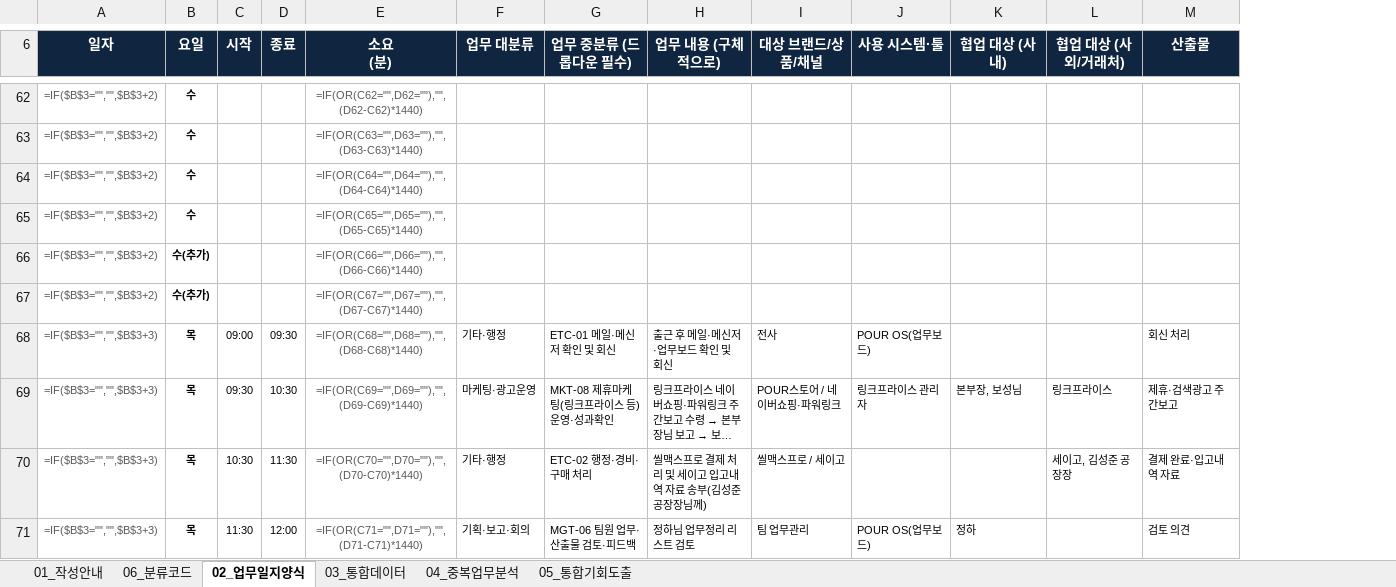
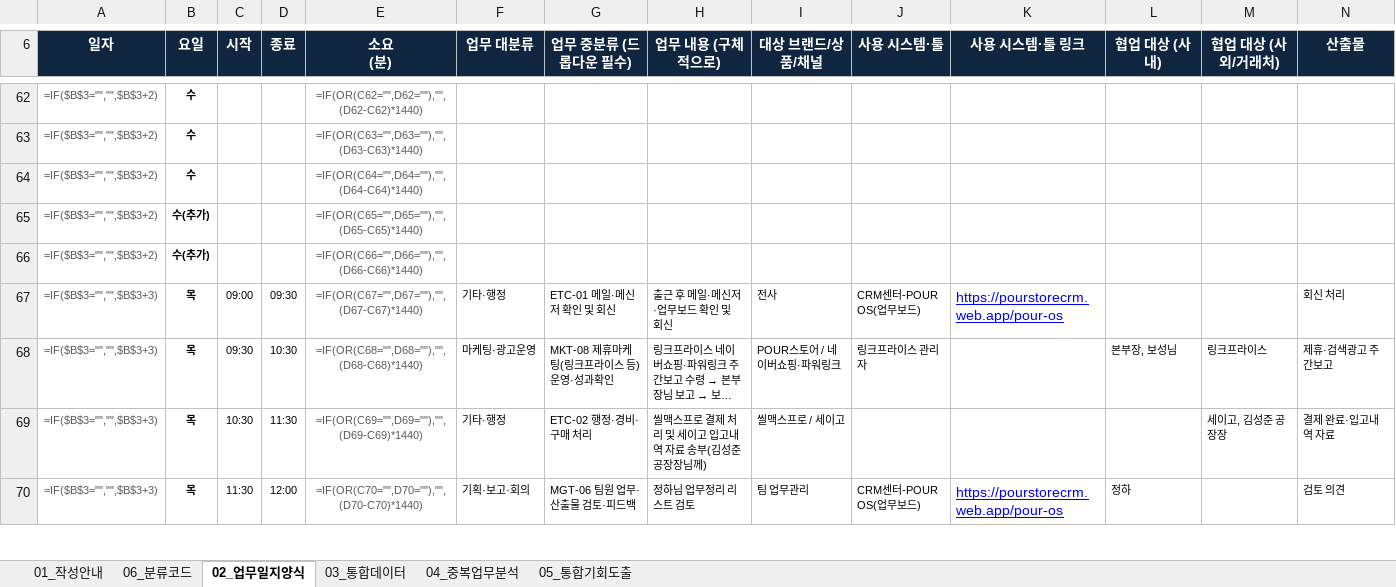
Before and after one commit to netformrnd-lab/pour-construction-form, an Excel workbook: worklog/김송희_주간업무일지_20260810-0814.xlsx, sheet 02_업무일지양식, drawn as a sheet; only a part is shown, gaps mark what is left out; long unchanged cells end in …; values as stored, in another font and other column widths than the file's, no borders; formulas without a stored value are shown as written; removed rows and columns are numbered as before the commit, all else as after; rows hold the shown columns only; the diff covers the shown part only; the diff names each change by its address in the sheet, - before the commit and + after, or states it on an @@ line.

```diff
--- a/worklog/김송희_주간업무일지_20260810-0814.xlsx (sheet 02_업무일지양식)
+++ b/worklog/김송희_주간업무일지_20260810-0814.xlsx (sheet 02_업무일지양식)
+column K (사용 시스템·툴 링크), rows 67-70: https://pourstorecrm.web.app/pour-os |  |  | https://pourstorecrm.web.app/pour-os
-B65 (요일): 수
+B65 (요일): 수(추가)
-row 67: =IF($B$3="","",$B$3+2) | 수(추가) |  |  | =IF(OR(C67="",D67=""),"",(D67-C67)*1440)
-E67 (소요 (분)): =IF(OR(C68="",D68=""),"",(D68-C68)*1440)
+E67 (소요 (분)): =IF(OR(C67="",D67=""),"",(D67-C67)*1440)
-J67 (사용 시스템·툴): POUR OS(업무보드)
+J67 (사용 시스템·툴): CRM센터-POUR OS(업무보드)
-E68 (소요 (분)): =IF(OR(C69="",D69=""),"",(D69-C69)*1440)
+E68 (소요 (분)): =IF(OR(C68="",D68=""),"",(D68-C68)*1440)
-E69 (소요 (분)): =IF(OR(C70="",D70=""),"",(D70-C70)*1440)
+E69 (소요 (분)): =IF(OR(C69="",D69=""),"",(D69-C69)*1440)
-E70 (소요 (분)): =IF(OR(C71="",D71=""),"",(D71-C71)*1440)
+E70 (소요 (분)): =IF(OR(C70="",D70=""),"",(D70-C70)*1440)
-J70 (사용 시스템·툴): POUR OS(업무보드)
+J70 (사용 시스템·툴): CRM센터-POUR OS(업무보드)
```
Also changed, not shown: 6 added rows, 6 removed rows and 82 edited cells elsewhere in this sheet, sheet 03_통합데이터, sheet 06_분류코드, sheet 04_중복업무분석, sheet 05_통합기회도출, 1 other file.
